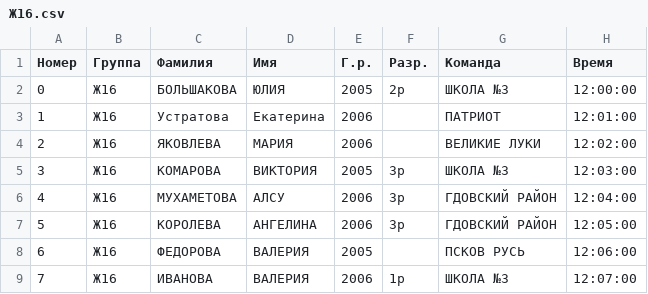
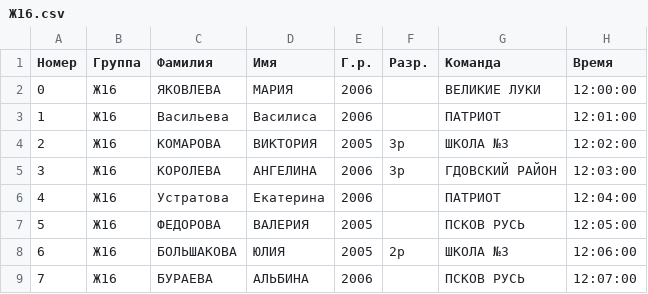
Before and after one commit to yaninalex2003/Sport-system, a CSV file: groups/Ж16.csv, drawn as a sheet; only a part is shown; the diff covers the shown part only.

```diff
--- a/groups/Ж16.csv
+++ b/groups/Ж16.csv
@@ -1,9 +1,9 @@
 Номер,Группа,Фамилия,Имя,Г.р.,Разр.,Команда,Время
-0,Ж16,БОЛЬШАКОВА,ЮЛИЯ,2005,2р,ШКОЛА №3,12:00:00
-1,Ж16,Устратова,Екатерина,2006,,ПАТРИОТ,12:01:00
-2,Ж16,ЯКОВЛЕВА,МАРИЯ,2006,,ВЕЛИКИЕ ЛУКИ,12:02:00
-3,Ж16,КОМАРОВА,ВИКТОРИЯ,2005,3р,ШКОЛА №3,12:03:00
-4,Ж16,МУХАМЕТОВА,АЛСУ,2006,3р,ГДОВСКИЙ РАЙОН,12:04:00
-5,Ж16,КОРОЛЕВА,АНГЕЛИНА,2006,3р,ГДОВСКИЙ РАЙОН,12:05:00
-6,Ж16,ФЕДОРОВА,ВАЛЕРИЯ,2005,,ПСКОВ РУСЬ,12:06:00
-7,Ж16,ИВАНОВА,ВАЛЕРИЯ,2006,1р,ШКОЛА №3,12:07:00
+0,Ж16,ЯКОВЛЕВА,МАРИЯ,2006,,ВЕЛИКИЕ ЛУКИ,12:00:00
+1,Ж16,Васильева,Василиса,2006,,ПАТРИОТ,12:01:00
+2,Ж16,КОМАРОВА,ВИКТОРИЯ,2005,3р,ШКОЛА №3,12:02:00
+3,Ж16,КОРОЛЕВА,АНГЕЛИНА,2006,3р,ГДОВСКИЙ РАЙОН,12:03:00
+4,Ж16,Устратова,Екатерина,2006,,ПАТРИОТ,12:04:00
+5,Ж16,ФЕДОРОВА,ВАЛЕРИЯ,2005,,ПСКОВ РУСЬ,12:05:00
+6,Ж16,БОЛЬШАКОВА,ЮЛИЯ,2005,2р,ШКОЛА №3,12:06:00
+7,Ж16,БУРАЕВА,АЛЬБИНА,2006,,ПСКОВ РУСЬ,12:07:00
```
Also changed, not shown: 11 edited cells elsewhere in this file, groups/Ж10.csv, groups/Ж12.csv, 20 other files.
